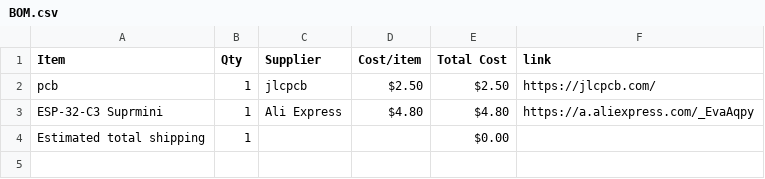
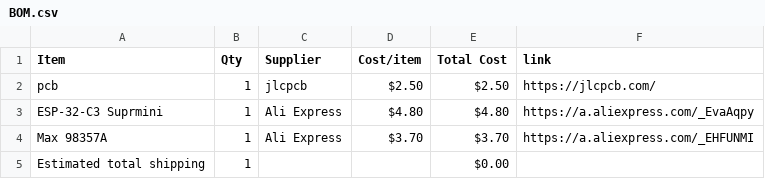
Before and after one commit to parv20250-dot/Beatbox, a CSV file: BOM.csv, drawn as a sheet; the diff names each change by its address in the sheet, - before the commit and + after, or states it on an @@ line.

Commit message:
Sync Beatbox from Half Life

```diff
--- a/BOM.csv
+++ b/BOM.csv
+row 4: Max 98357A | 1 | Ali Express | $3.70 | $3.70 | https://a.aliexpress.com/_EHFUNMI
```
